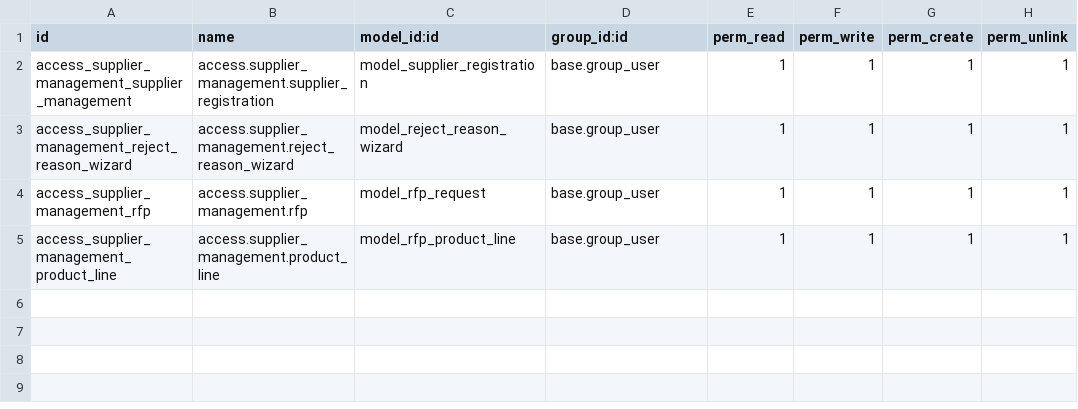
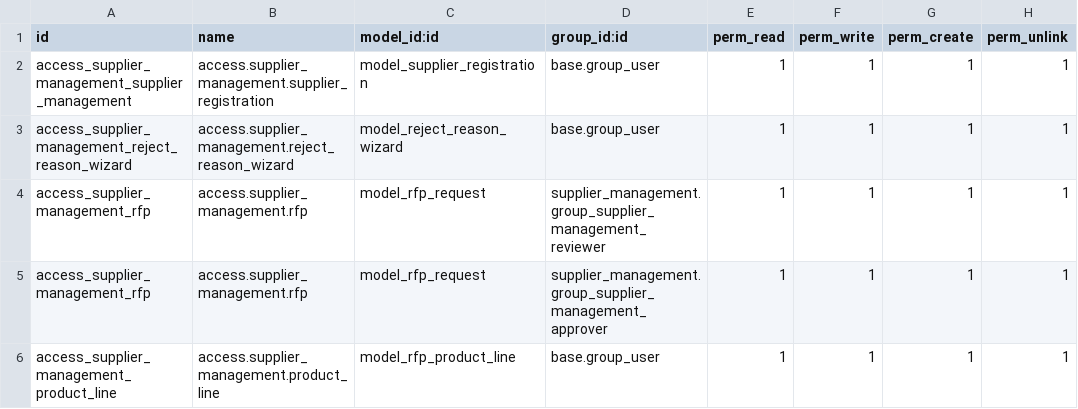
Before and after one commit to anowarulkarim/supplier_management, a CSV file: security/ir.model.access.csv, drawn as a sheet.

```diff
--- a/security/ir.model.access.csv
+++ b/security/ir.model.access.csv
@@ -3,3 +3,4 @@ access_supplier_management_supplier_management,access.supplier_management.suppli
 access_supplier_management_reject_reason_wizard,access.supplier_management.reject_reason_wizard,model_reject_reason_wizard,base.group_user,1,1,1,1
-access_supplier_management_rfp,access.supplier_management.rfp,model_rfp_request,base.group_user,1,1,1,1
+access_supplier_management_rfp,access.supplier_management.rfp,model_rfp_request,supplier_management.group_supplier_management_reviewer,1,1,1,1
+access_supplier_management_rfp,access.supplier_management.rfp,model_rfp_request,supplier_management.group_supplier_management_approver,1,1,1,1
 access_supplier_management_product_line,access.supplier_management.product_line,model_rfp_product_line,base.group_user,1,1,1,1
```
Also changed, not shown: 7 other files.
